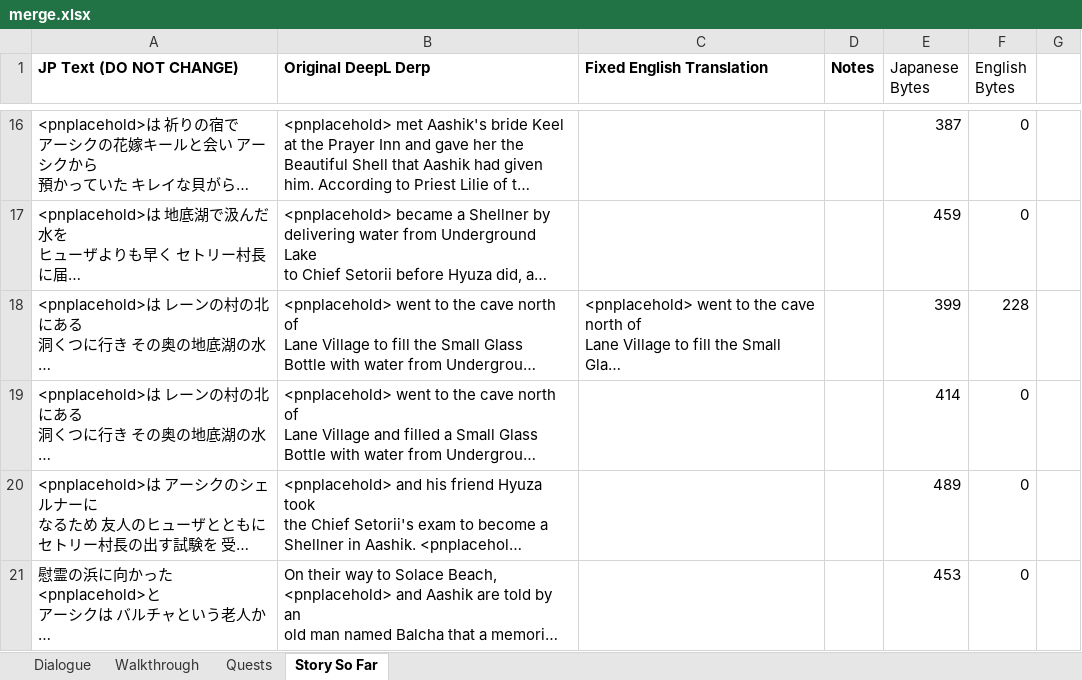
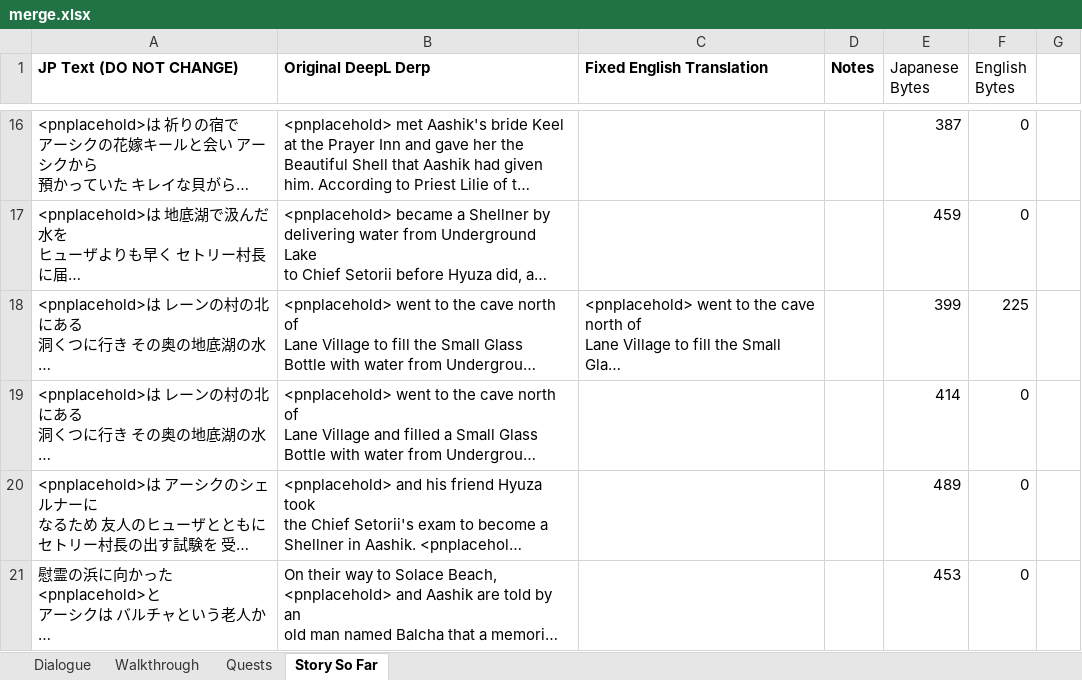
Before and after one commit to dqx-translation-project/dqx-custom-translations, an Excel workbook: csv/merge.xlsx, sheet Story So Far, drawn as a sheet; only a part is shown, gaps mark what is left out; long unchanged cells end in …; values as stored, in another font and other column widths than the file's, no borders; charts and pictures not drawn; the diff names each change by its address in the sheet, - before the commit and + after, or states it on an @@ line.

```diff
--- a/csv/merge.xlsx (sheet Story So Far)
+++ b/csv/merge.xlsx (sheet Story So Far)
-F18 (English Bytes): 228
+F18 (English Bytes): 225
```
Also changed, not shown: sheet Dialogue, 2 other files.
